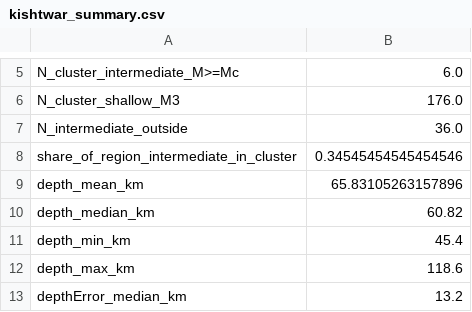
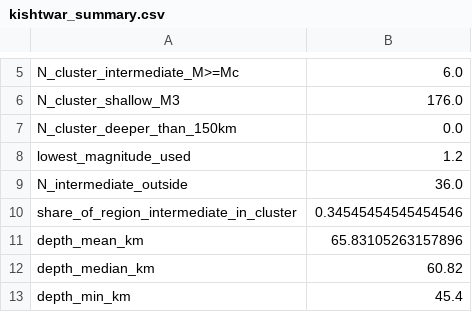
Before and after one commit to meuu09/aimlproj, a CSV file: results/combined_usgs_isc/excluding_fixed/kishtwar/kishtwar_summary.csv, drawn as a sheet; only a part is shown, gaps mark what is left out; the shorter side is filled out with more unchanged rows; the diff names each change by its address in the sheet, - before the commit and + after, or states it on an @@ line.

```diff
--- a/results/combined_usgs_isc/excluding_fixed/kishtwar/kishtwar_summary.csv
+++ b/results/combined_usgs_isc/excluding_fixed/kishtwar/kishtwar_summary.csv
+row 7: N_cluster_deeper_than_150km | 0.0
+row 8: lowest_magnitude_used | 1.2
```
Also changed, not shown: results/combined_usgs_isc/excluding_fixed/catalog_M4.4_1990plus.csv, results/combined_usgs_isc/excluding_fixed/depth_clusters/depth_clusters.csv, 28 other files.
